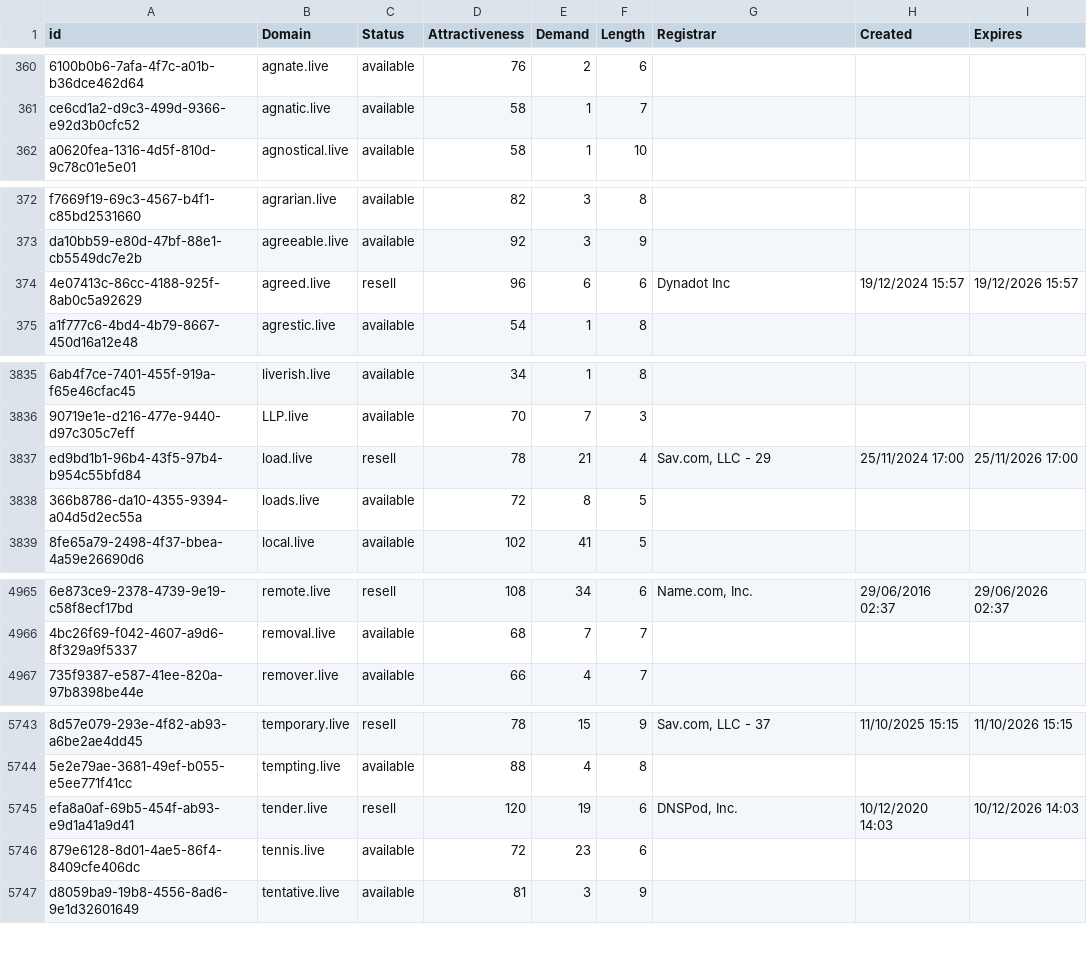
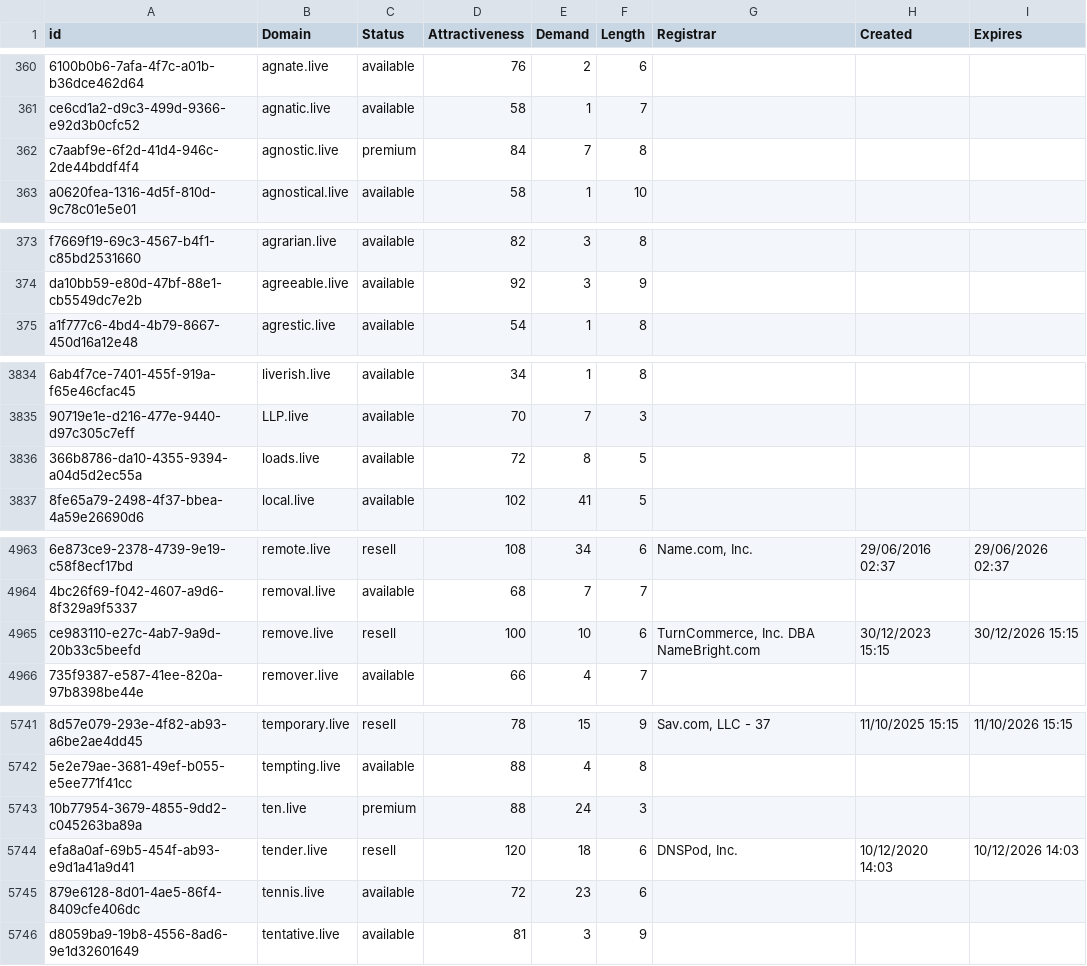
Before and after one commit to UniqueDomains/live-oneword-domains, a CSV file: live.csv, drawn as a sheet; only a part is shown, gaps mark what is left out; removed rows and columns are numbered as before the commit, all else as after; the diff covers the shown part only; the diff names each change by its address in the sheet, - before the commit and + after, or states it on an @@ line.

Commit message:
Domains update

```diff
--- a/live.csv
+++ b/live.csv
+row 362: c7aabf9e-6f2d-41d4-946c-2de44bddf4f4 | agnostic.live | premium | 84 | 7 | 8
-row 374: 4e07413c-86cc-4188-925f-8ab0c5a92629 | agreed.live | resell | 96 | 6 | 6 | Dynadot Inc | 19/12/2024 15:57 | 19/12/2026 15:57
-row 3837: ed9bd1b1-96b4-43f5-97b4-b954c55bfd84 | load.live | resell | 78 | 21 | 4 | Sav.com, LLC - 29 | 25/11/2024 17:00 | 25/11/2026 17:00
+row 4965: ce983110-e27c-4ab7-9a9d-20b33c5beefd | remove.live | resell | 100 | 10 | 6 | TurnCommerce, Inc. DBA NameBright.com | 30/12/2023 15:15 | 30/12/2026 15:15
+row 5743: 10b77954-3679-4855-9dd2-c045263ba89a | ten.live | premium | 88 | 24 | 3
-E5744 (Demand): 19
+E5744 (Demand): 18
```
Also changed, not shown: 1 added row, 3 removed rows and 48 edited cells elsewhere in this file, 2 other files.
